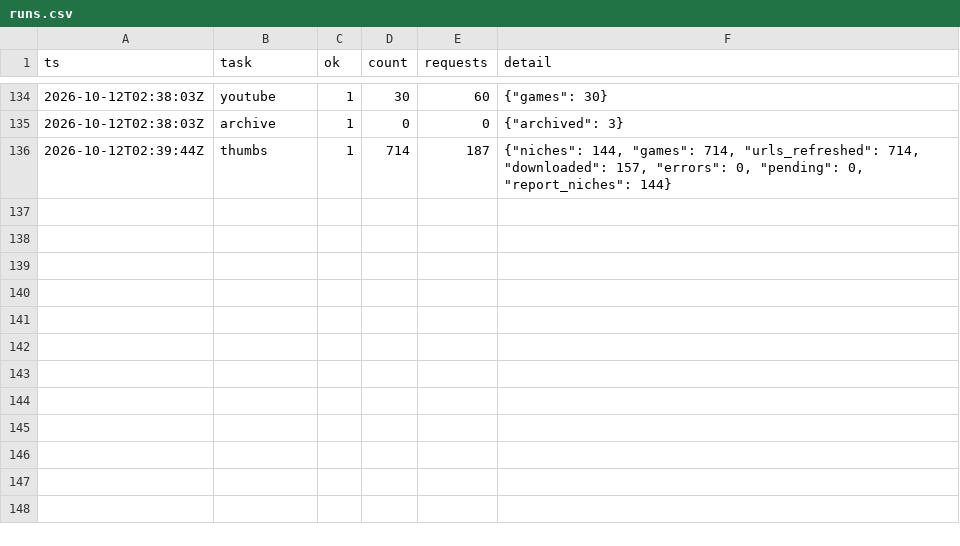
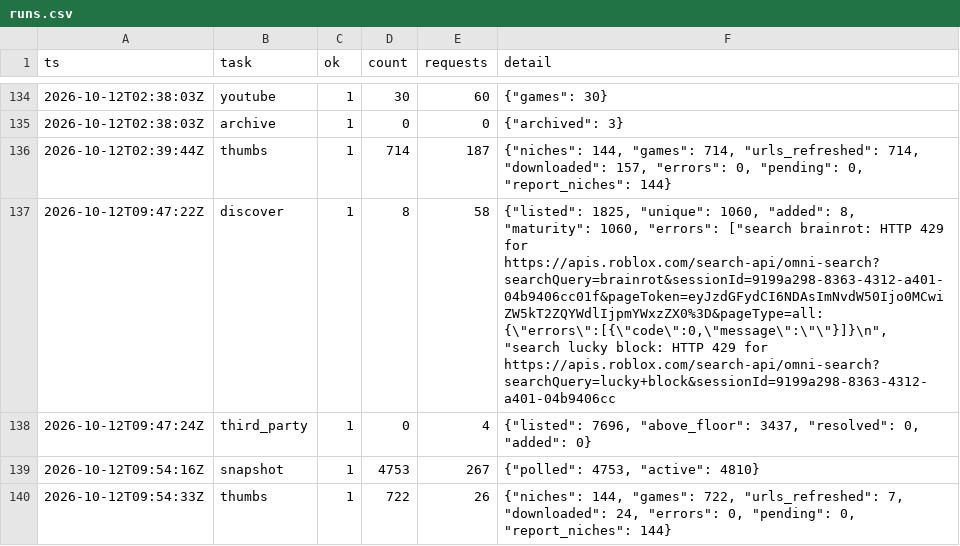
Before and after one commit to Smoove061/roblox-trend-tracker, a CSV file: data/runs.csv, drawn as a sheet; only a part is shown, gaps mark what is left out.

Commit message:
data: 2026-10-12T09:54Z

```diff
--- a/data/runs.csv
+++ b/data/runs.csv
@@ -136 +136,5 @@ ts,task,ok,count,requests,detail
 2026-10-12T02:39:44Z,thumbs,1,714,187,"{""niches"": 144, ""games"": 714, ""urls_refreshed"": 714, ""downloaded"": 157, ""errors"": 0, ""pending"": 0, ""report_niches"": 144}"
+2026-10-12T09:47:22Z,discover,1,8,58,"{""listed"": 1825, ""unique"": 1060, ""added"": 8, ""maturity"": 1060, ""errors"": [""search brainrot: HTTP 429 for https://apis.roblox.com/search-api/omni-search?searchQuery=brainrot&sessionId=9199a298-8363-4312-a401-04b9406cc01f&pageToken=eyJzdGFydCI6NDAsImNvdW50Ijo0MCwiZW5kT2ZQYWdlIjpmYWxzZX0%3D&pageType=all: {\""errors\"":[{\""code\"":0,\""message\"":\""\""}]}\n"", ""search lucky block: HTTP 429 for https://apis.roblox.com/search-api/omni-search?searchQuery=lucky+block&sessionId=9199a298-8363-4312-a401-04b9406cc"
+2026-10-12T09:47:24Z,third_party,1,0,4,"{""listed"": 7696, ""above_floor"": 3437, ""resolved"": 0, ""added"": 0}"
+2026-10-12T09:54:16Z,snapshot,1,4753,267,"{""polled"": 4753, ""active"": 4810}"
+2026-10-12T09:54:33Z,thumbs,1,722,26,"{""niches"": 144, ""games"": 722, ""urls_refreshed"": 7, ""downloaded"": 24, ""errors"": 0, ""pending"": 0, ""report_niches"": 144}"
```
Also changed, not shown: 33 other files.
